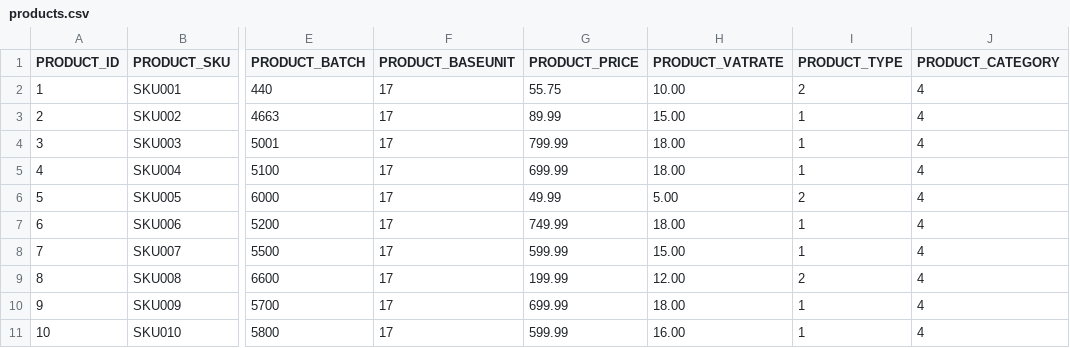
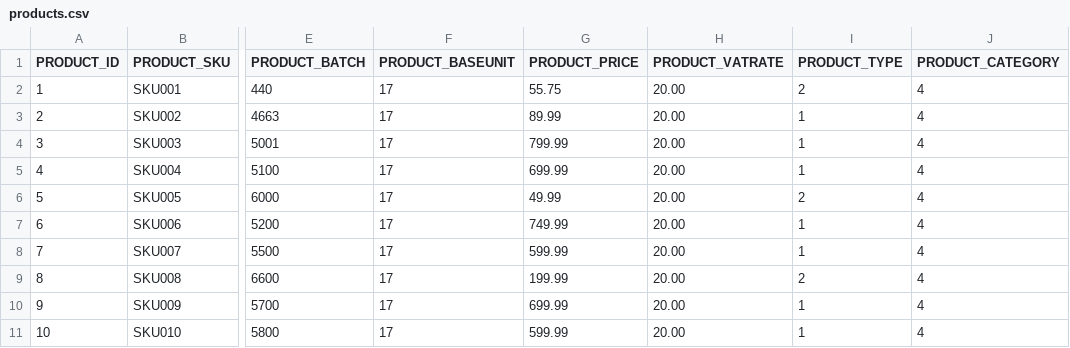
Before and after one commit to codbex/codbex-hestia-data-sample, a CSV file: codbex-hestia-data-sample/products.csv, drawn as a sheet; only a part is shown, gaps mark what is left out; the diff names each change by its address in the sheet, - before the commit and + after, or states it on an @@ line.

Commit message:
sets VATRate to 20

```diff
--- a/codbex-hestia-data-sample/products.csv
+++ b/codbex-hestia-data-sample/products.csv
-H2 (PRODUCT_VATRATE): 10.00
+H2 (PRODUCT_VATRATE): 20.00
-H3 (PRODUCT_VATRATE): 15.00
+H3 (PRODUCT_VATRATE): 20.00
-H4:H5 (PRODUCT_VATRATE): 18.00
+H4:H5 (PRODUCT_VATRATE): 20.00
-H6 (PRODUCT_VATRATE): 5.00
+H6 (PRODUCT_VATRATE): 20.00
-H7 (PRODUCT_VATRATE): 18.00
+H7 (PRODUCT_VATRATE): 20.00
-H8 (PRODUCT_VATRATE): 15.00
+H8 (PRODUCT_VATRATE): 20.00
-H9 (PRODUCT_VATRATE): 12.00
+H9 (PRODUCT_VATRATE): 20.00
-H10 (PRODUCT_VATRATE): 18.00
+H10 (PRODUCT_VATRATE): 20.00
-H11 (PRODUCT_VATRATE): 16.00
+H11 (PRODUCT_VATRATE): 20.00
```
